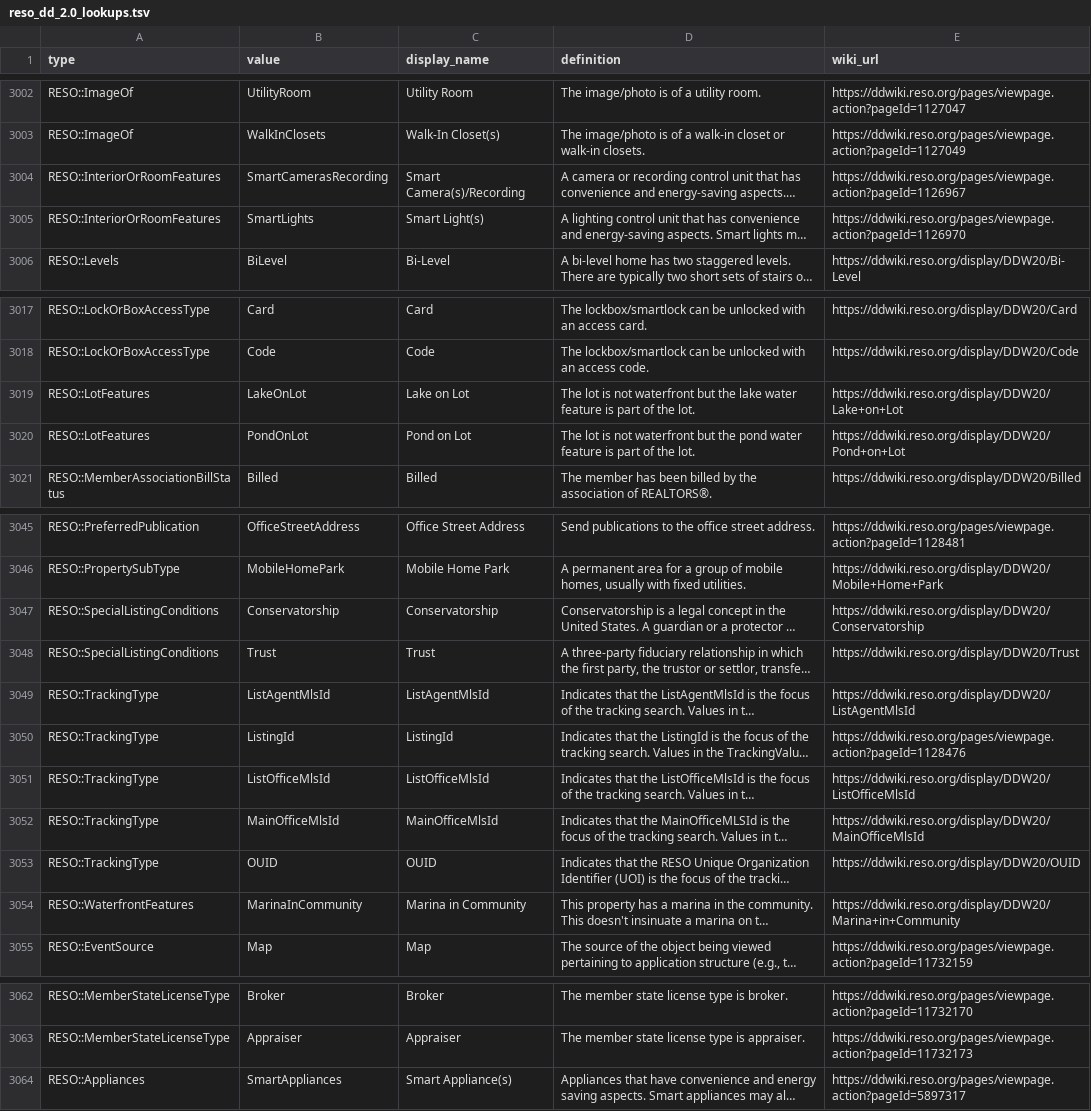
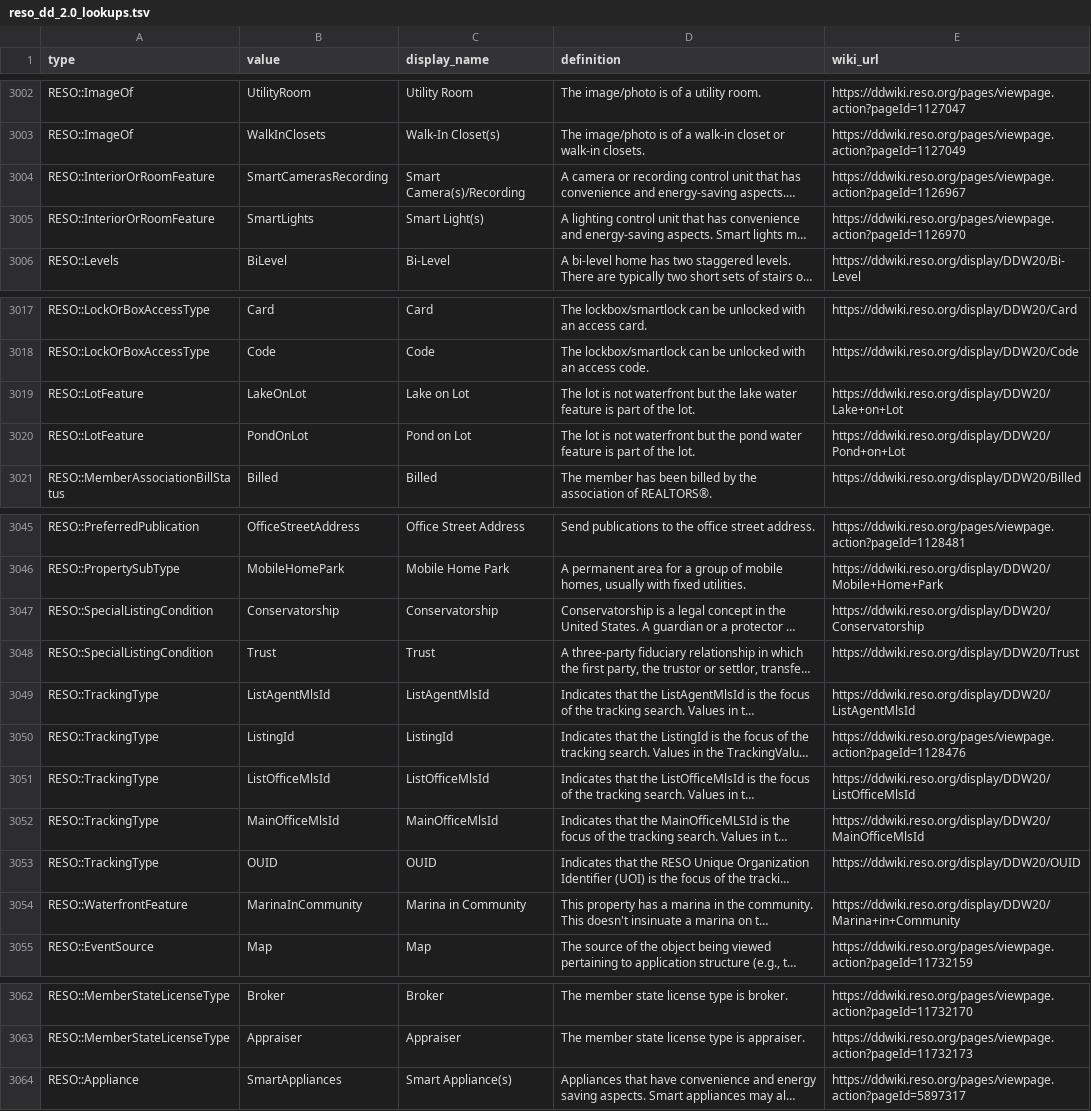
Before and after one commit to arcticleo/reso, a TSV file: lib/generators/reso/install/templates/reso_dd_2.0_lookups.tsv, drawn as a sheet; only a part is shown, gaps mark what is left out; long unchanged cells end in …; the diff names each change by its address in the sheet, - before the commit and + after, or states it on an @@ line.

Commit message:
Singularize more seed classes

```diff
--- a/lib/generators/reso/install/templates/reso_dd_2.0_lookups.tsv
+++ b/lib/generators/reso/install/templates/reso_dd_2.0_lookups.tsv
-A3004:A3005 (type): RESO::InteriorOrRoomFeatures
+A3004:A3005 (type): RESO::InteriorOrRoomFeature
-A3019:A3020 (type): RESO::LotFeatures
+A3019:A3020 (type): RESO::LotFeature
-A3047:A3048 (type): RESO::SpecialListingConditions
+A3047:A3048 (type): RESO::SpecialListingCondition
-A3054 (type): RESO::WaterfrontFeatures
+A3054 (type): RESO::WaterfrontFeature
-A3064 (type): RESO::Appliances
+A3064 (type): RESO::Appliance
```
